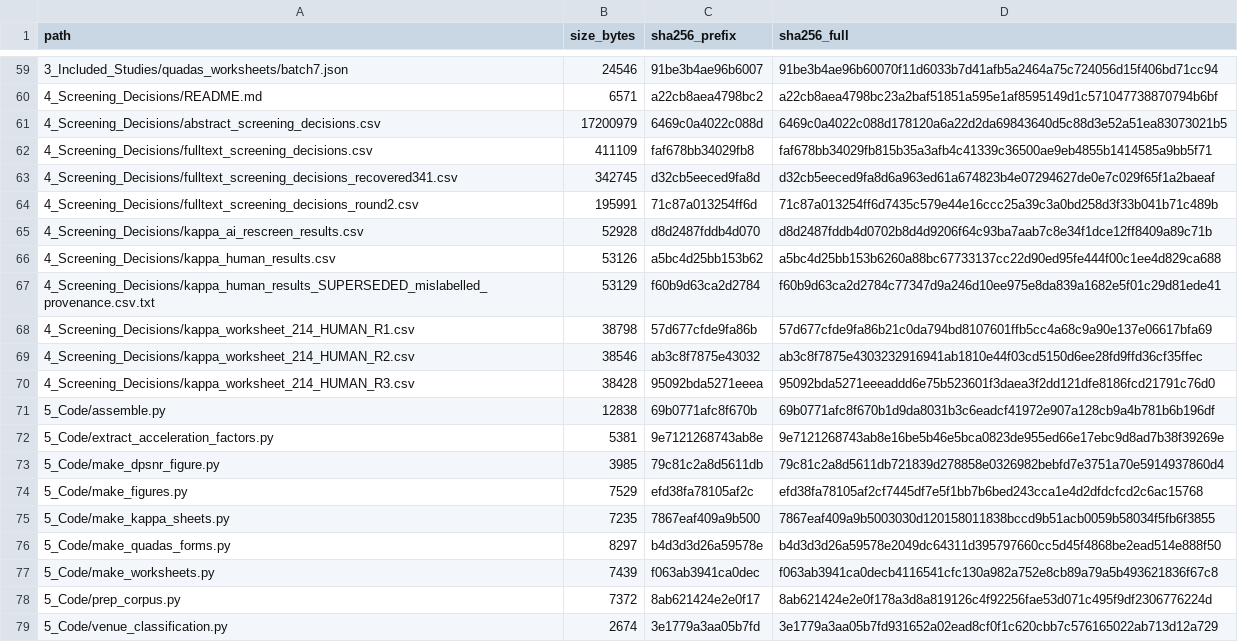
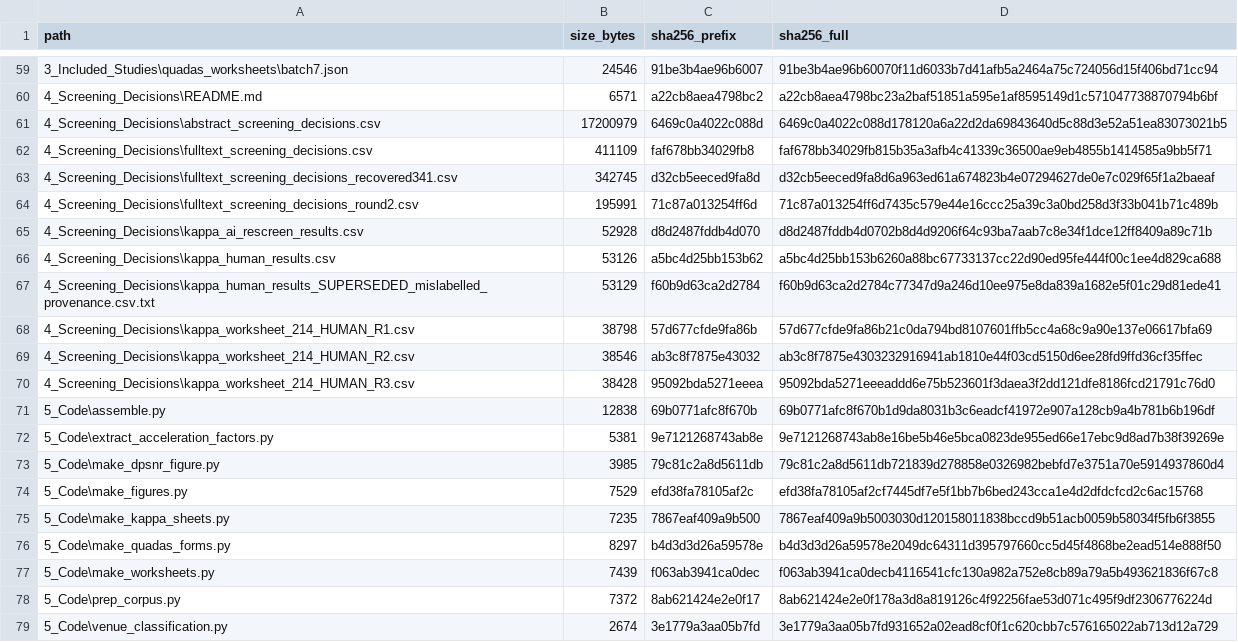
Before and after one commit to dmai287/brain-mri-recon-safety-slr, a CSV file: MANIFEST.csv, drawn as a sheet; only a part is shown, gaps mark what is left out; the diff covers the shown part only; the diff names each change by its address in the sheet, - before the commit and + after, or states it on an @@ line.

```diff
--- a/MANIFEST.csv
+++ b/MANIFEST.csv
-A59 (path): 3_Included_Studies/quadas_worksheets/batch7.json
+A59 (path): 3_Included_Studies\quadas_worksheets\batch7.json
-A60 (path): 4_Screening_Decisions/README.md
+A60 (path): 4_Screening_Decisions\README.md
-A61 (path): 4_Screening_Decisions/abstract_screening_decisions.csv
+A61 (path): 4_Screening_Decisions\abstract_screening_decisions.csv
-A62 (path): 4_Screening_Decisions/fulltext_screening_decisions.csv
+A62 (path): 4_Screening_Decisions\fulltext_screening_decisions.csv
-A63 (path): 4_Screening_Decisions/fulltext_screening_decisions_recovered341.csv
+A63 (path): 4_Screening_Decisions\fulltext_screening_decisions_recovered341.csv
-A64 (path): 4_Screening_Decisions/fulltext_screening_decisions_round2.csv
+A64 (path): 4_Screening_Decisions\fulltext_screening_decisions_round2.csv
-A65 (path): 4_Screening_Decisions/kappa_ai_rescreen_results.csv
+A65 (path): 4_Screening_Decisions\kappa_ai_rescreen_results.csv
-A66 (path): 4_Screening_Decisions/kappa_human_results.csv
+A66 (path): 4_Screening_Decisions\kappa_human_results.csv
-A67 (path): 4_Screening_Decisions/kappa_human_results_SUPERSEDED_mislabelled_provenance.csv.txt
+A67 (path): 4_Screening_Decisions\kappa_human_results_SUPERSEDED_mislabelled_provenance.csv.txt
-A68 (path): 4_Screening_Decisions/kappa_worksheet_214_HUMAN_R1.csv
+A68 (path): 4_Screening_Decisions\kappa_worksheet_214_HUMAN_R1.csv
-A69 (path): 4_Screening_Decisions/kappa_worksheet_214_HUMAN_R2.csv
+A69 (path): 4_Screening_Decisions\kappa_worksheet_214_HUMAN_R2.csv
-A70 (path): 4_Screening_Decisions/kappa_worksheet_214_HUMAN_R3.csv
+A70 (path): 4_Screening_Decisions\kappa_worksheet_214_HUMAN_R3.csv
-A71 (path): 5_Code/assemble.py
+A71 (path): 5_Code\assemble.py
-A72 (path): 5_Code/extract_acceleration_factors.py
+A72 (path): 5_Code\extract_acceleration_factors.py
-A73 (path): 5_Code/make_dpsnr_figure.py
+A73 (path): 5_Code\make_dpsnr_figure.py
-A74 (path): 5_Code/make_figures.py
+A74 (path): 5_Code\make_figures.py
-A75 (path): 5_Code/make_kappa_sheets.py
+A75 (path): 5_Code\make_kappa_sheets.py
-A76 (path): 5_Code/make_quadas_forms.py
+A76 (path): 5_Code\make_quadas_forms.py
-A77 (path): 5_Code/make_worksheets.py
+A77 (path): 5_Code\make_worksheets.py
-A78 (path): 5_Code/prep_corpus.py
+A78 (path): 5_Code\prep_corpus.py
-A79 (path): 5_Code/venue_classification.py
+A79 (path): 5_Code\venue_classification.py
```
Also changed, not shown: 58 edited cells elsewhere in this file, 2 other files.
